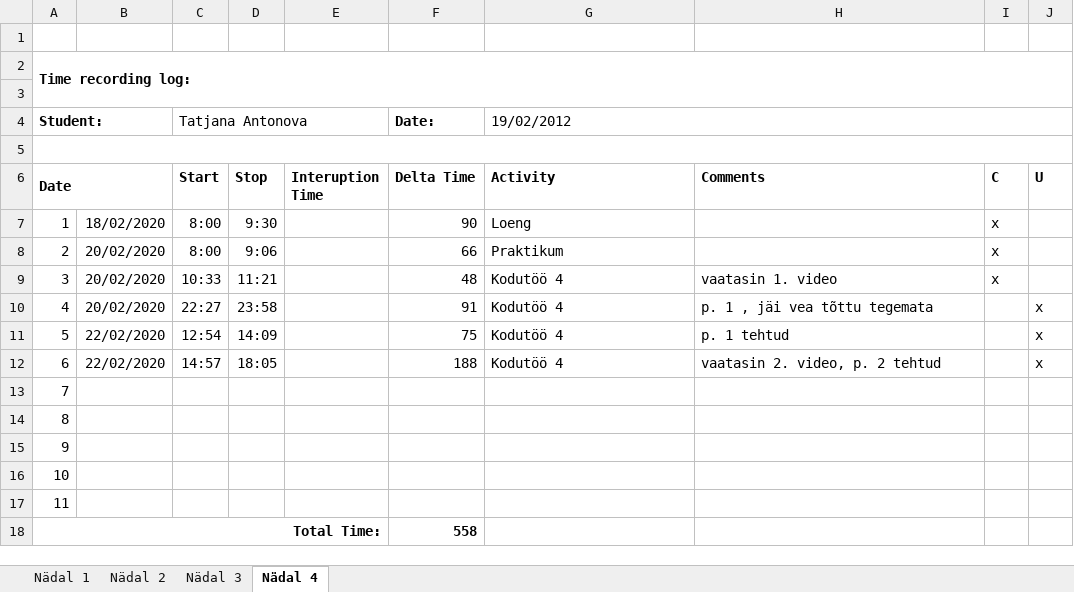
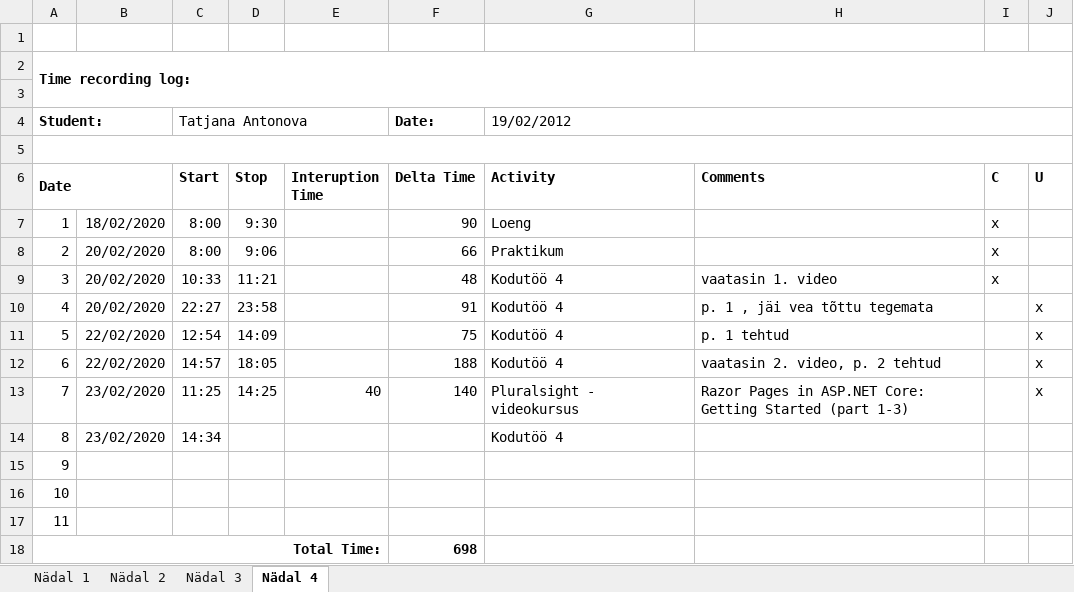
Before and after one commit to TatjanaAntonova/Homework4, an Excel workbook: Time recording log.xlsx, sheet Nädal 4, drawn as a sheet; values as stored, in another font and other column widths than the file's, no borders; the diff names each change by its address in the sheet, - before the commit and + after, or states it on an @@ line.

```diff
--- a/Time recording log.xlsx (sheet Nädal 4)
+++ b/Time recording log.xlsx (sheet Nädal 4)
-B13:B14: (empty)
+B13:B14: 23/02/2020
-C13 (Start): (empty)
+C13 (Start): 11:25
-D13 (Stop): (empty)
+D13 (Stop): 14:25
-E13 (Interuption Time): (empty)
+E13 (Interuption Time): 40
-F13 (Delta Time): (empty)
+F13 (Delta Time): 140
-G13 (Activity): (empty)
+G13 (Activity): Pluralsight - videokursus
-H13 (Comments): (empty)
+H13 (Comments): Razor Pages in ASP.NET Core: Getting Started (part 1-3)
-J13 (U): (empty)
+J13 (U): x
-C14 (Start): (empty)
+C14 (Start): 14:34
-G14 (Activity): (empty)
+G14 (Activity): Kodutöö 4
-F18 (Delta Time): 558
+F18 (Delta Time): 698
```
Also changed, not shown: 10 other files.
